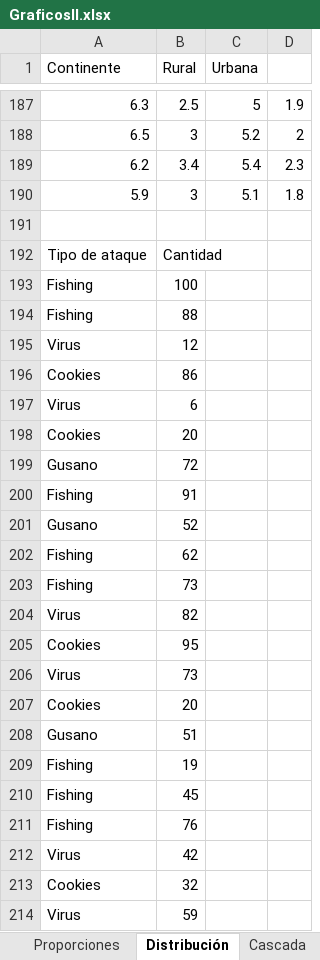
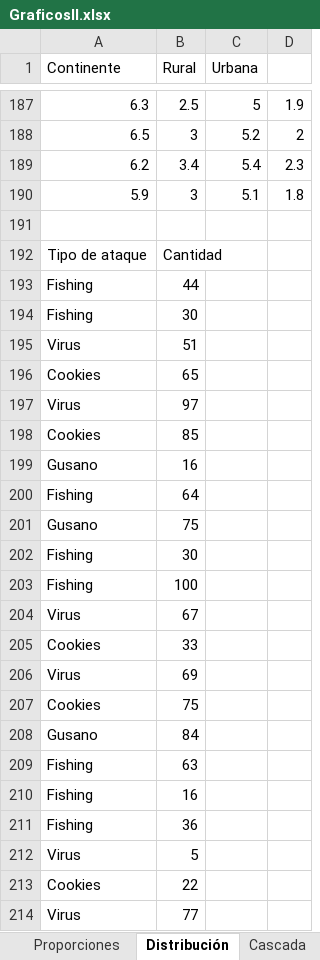
Before and after one commit to fcharte/MAExcel2016, an Excel workbook: 08/GraficosII.xlsx, sheet Distribución, drawn as a sheet; only a part is shown, gaps mark what is left out; values as stored, in another font and other column widths than the file's, no borders; charts and pictures not drawn; removed rows and columns are numbered as before the commit, all else as after; the diff names each change by its address in the sheet, - before the commit and + after, or states it on an @@ line.

```diff
--- a/08/GraficosII.xlsx (sheet Distribución)
+++ b/08/GraficosII.xlsx (sheet Distribución)
+row 193: Fishing | 44
+row 194: Fishing | 30
+row 195: Virus | 51
+row 196: Cookies | 65
+row 197: Virus | 97
+row 198: Cookies | 85
+row 199: Gusano | 16
+row 200: Fishing | 64
+row 201: Gusano | 75
+row 202: Fishing | 30
-row 194: Fishing | 88
-B204 (Rural): 12
+B204 (Rural): 67
-B205 (Rural): 86
+B205 (Rural): 33
-B206 (Rural): 6
+B206 (Rural): 69
-B207 (Rural): 20
+B207 (Rural): 75
-B208 (Rural): 72
+B208 (Rural): 84
-B209 (Rural): 91
+B209 (Rural): 63
-row 201: Gusano | 52
-B210 (Rural): 62
+B210 (Rural): 16
-B211 (Rural): 73
+B211 (Rural): 36
-B212 (Rural): 82
+B212 (Rural): 5
-B213 (Rural): 95
+B213 (Rural): 22
-B214 (Rural): 73
+B214 (Rural): 77
-row 207: Cookies | 20
-row 208: Gusano | 51
-row 209: Fishing | 19
-row 210: Fishing | 45
-row 211: Fishing | 76
-row 212: Virus | 42
-row 213: Cookies | 32
-row 214: Virus | 59
```
Also changed, not shown: other sheet tabs, charts or pictures.
